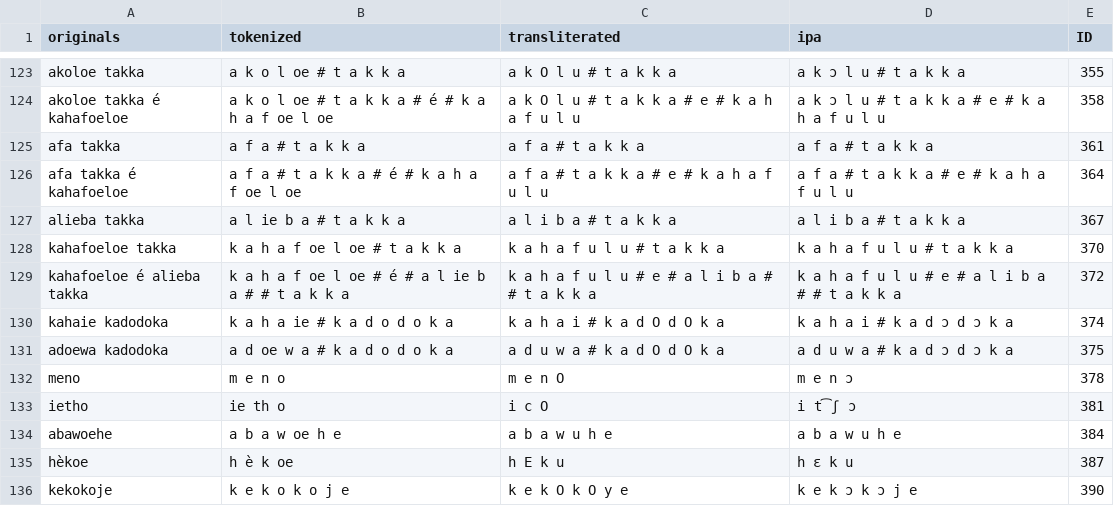
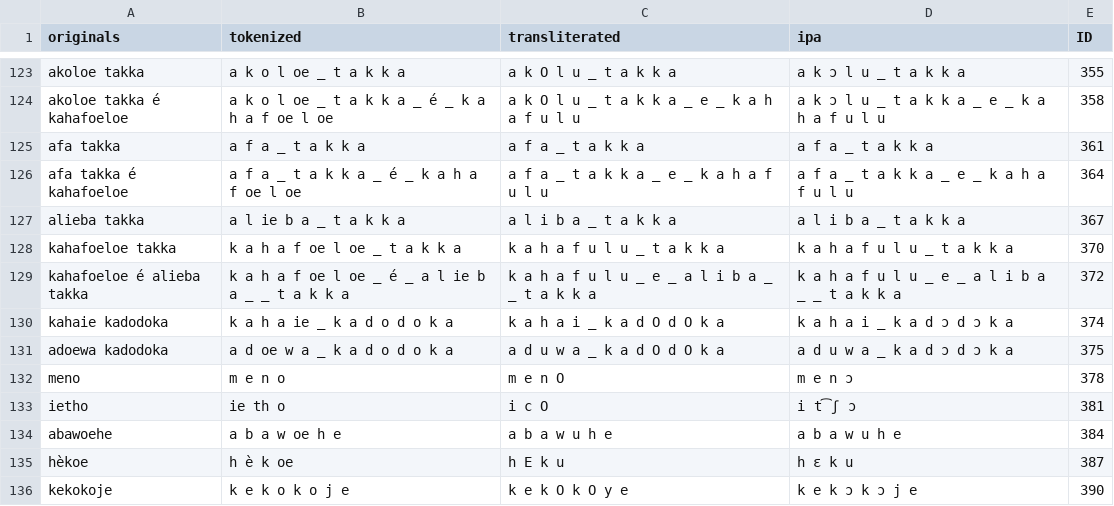
Before and after one commit to engganolang/oudemans-1879, a TSV file: ortho/_07-oudemans1879_strings_eno.tsv, drawn as a sheet; only a part is shown, gaps mark what is left out; the diff covers the shown part only; the diff names each change by its address in the sheet, - before the commit and + after, or states it on an @@ line.

```diff
--- a/ortho/_07-oudemans1879_strings_eno.tsv
+++ b/ortho/_07-oudemans1879_strings_eno.tsv
-B123 (tokenized): a k o l oe # t a k k a
+B123 (tokenized): a k o l oe _ t a k k a
-C123 (transliterated): a k O l u # t a k k a
+C123 (transliterated): a k O l u _ t a k k a
-D123 (ipa): a k ɔ l u # t a k k a
+D123 (ipa): a k ɔ l u _ t a k k a
-B124 (tokenized): …k o l oe # t a k k a # é # k a h a…
+B124 (tokenized): …k o l oe _ t a k k a _ é _ k a h a…
-C124 (transliterated): a k O l u # t a k k a # e # k a h a f u l u
+C124 (transliterated): a k O l u _ t a k k a _ e _ k a h a f u l u
-D124 (ipa): a k ɔ l u # t a k k a # e # k a h a f u l u
+D124 (ipa): a k ɔ l u _ t a k k a _ e _ k a h a f u l u
-B125 (tokenized): a f a # t a k k a
+B125 (tokenized): a f a _ t a k k a
-C125 (transliterated): a f a # t a k k a
+C125 (transliterated): a f a _ t a k k a
-D125 (ipa): a f a # t a k k a
+D125 (ipa): a f a _ t a k k a
-B126 (tokenized): a f a # t a k k a # é # k a h a f oe l oe
+B126 (tokenized): a f a _ t a k k a _ é _ k a h a f oe l oe
-C126 (transliterated): a f a # t a k k a # e # k a h a f u l u
+C126 (transliterated): a f a _ t a k k a _ e _ k a h a f u l u
-D126 (ipa): a f a # t a k k a # e # k a h a f u l u
+D126 (ipa): a f a _ t a k k a _ e _ k a h a f u l u
-B127 (tokenized): a l ie b a # t a k k a
+B127 (tokenized): a l ie b a _ t a k k a
-C127 (transliterated): a l i b a # t a k k a
+C127 (transliterated): a l i b a _ t a k k a
-D127 (ipa): a l i b a # t a k k a
+D127 (ipa): a l i b a _ t a k k a
-B128 (tokenized): k a h a f oe l oe # t a k k a
+B128 (tokenized): k a h a f oe l oe _ t a k k a
-C128 (transliterated): k a h a f u l u # t a k k a
+C128 (transliterated): k a h a f u l u _ t a k k a
-D128 (ipa): k a h a f u l u # t a k k a
+D128 (ipa): k a h a f u l u _ t a k k a
-B129 (tokenized): …f oe l oe # é # a l ie b a # # t a k k…
+B129 (tokenized): …f oe l oe _ é _ a l ie b a _ _ t a k k…
-C129 (transliterated): k a h a f u l u # e # a l i b a # # t a k k a
+C129 (transliterated): k a h a f u l u _ e _ a l i b a _ _ t a k k a
-D129 (ipa): k a h a f u l u # e # a l i b a # # t a k k a
+D129 (ipa): k a h a f u l u _ e _ a l i b a _ _ t a k k a
-B130 (tokenized): k a h a ie # k a d o d o k a
+B130 (tokenized): k a h a ie _ k a d o d o k a
-C130 (transliterated): k a h a i # k a d O d O k a
+C130 (transliterated): k a h a i _ k a d O d O k a
-D130 (ipa): k a h a i # k a d ɔ d ɔ k a
+D130 (ipa): k a h a i _ k a d ɔ d ɔ k a
-B131 (tokenized): a d oe w a # k a d o d o k a
+B131 (tokenized): a d oe w a _ k a d o d o k a
-C131 (transliterated): a d u w a # k a d O d O k a
+C131 (transliterated): a d u w a _ k a d O d O k a
-D131 (ipa): a d u w a # k a d ɔ d ɔ k a
+D131 (ipa): a d u w a _ k a d ɔ d ɔ k a
```
Also changed, not shown: 87 edited cells elsewhere in this file, ortho/_07-oudemans1879_strings_mtw.tsv, ortho/_07-oudemans1879_strings_nias.tsv, 2 other files.
